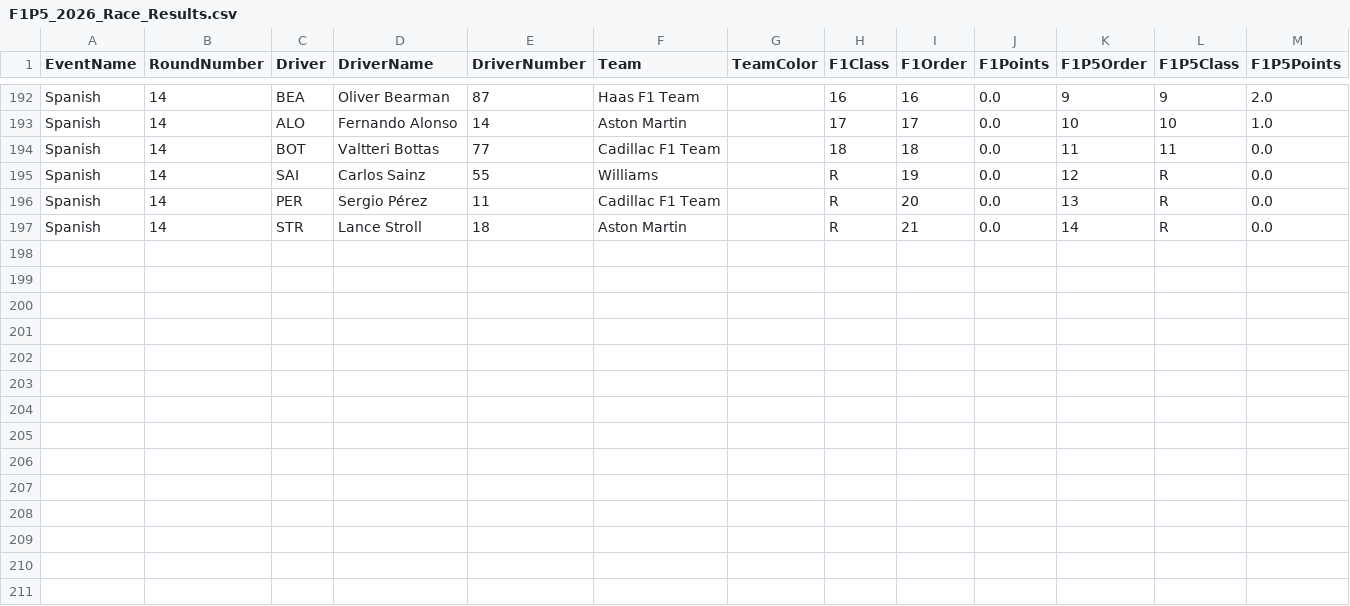
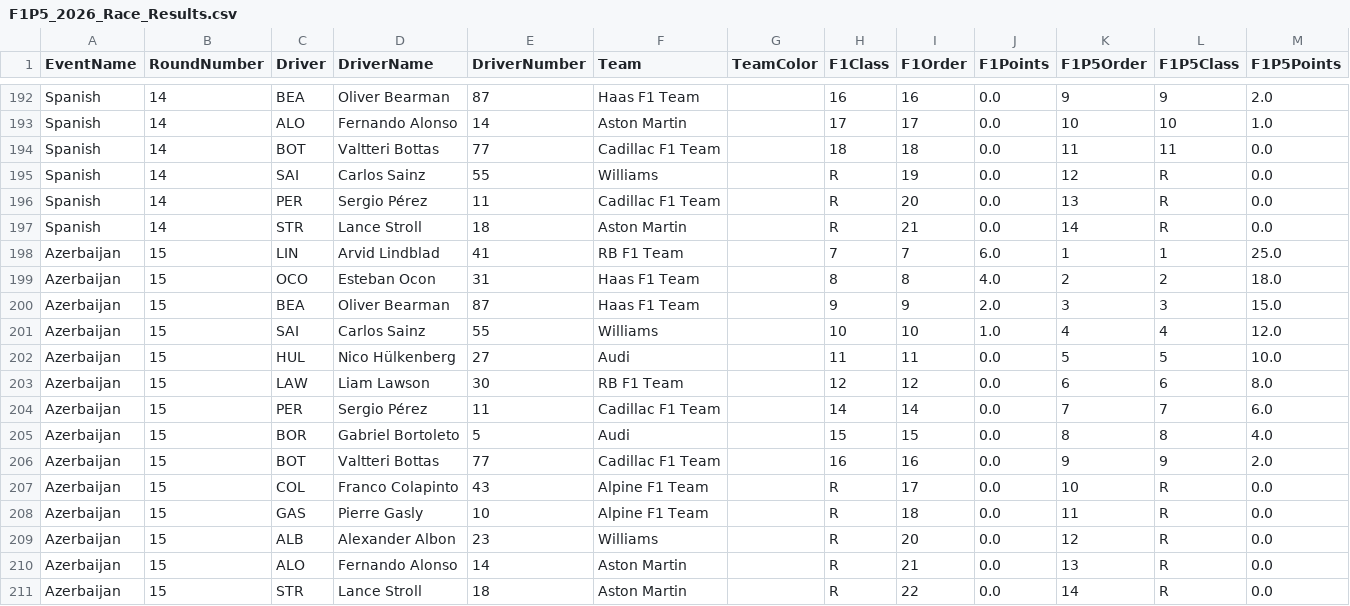
Before and after one commit to CraigAT/F1P5-Standings, a CSV file: Data/F1P5_2026_Race_Results.csv, drawn as a sheet; only a part is shown, gaps mark what is left out.

```diff
--- a/Data/F1P5_2026_Race_Results.csv
+++ b/Data/F1P5_2026_Race_Results.csv
@@ -197 +197,15 @@ Spanish,14,PER,Sergio Pérez,11,Cadillac F1 Team,,R,20,0.0,13,R,0.0
 Spanish,14,STR,Lance Stroll,18,Aston Martin,,R,21,0.0,14,R,0.0
+Azerbaijan,15,LIN,Arvid Lindblad,41,RB F1 Team,,7,7,6.0,1,1,25.0
+Azerbaijan,15,OCO,Esteban Ocon,31,Haas F1 Team,,8,8,4.0,2,2,18.0
+Azerbaijan,15,BEA,Oliver Bearman,87,Haas F1 Team,,9,9,2.0,3,3,15.0
+Azerbaijan,15,SAI,Carlos Sainz,55,Williams,,10,10,1.0,4,4,12.0
+Azerbaijan,15,HUL,Nico Hülkenberg,27,Audi,,11,11,0.0,5,5,10.0
+Azerbaijan,15,LAW,Liam Lawson,30,RB F1 Team,,12,12,0.0,6,6,8.0
+Azerbaijan,15,PER,Sergio Pérez,11,Cadillac F1 Team,,14,14,0.0,7,7,6.0
+Azerbaijan,15,BOR,Gabriel Bortoleto,5,Audi,,15,15,0.0,8,8,4.0
+Azerbaijan,15,BOT,Valtteri Bottas,77,Cadillac F1 Team,,16,16,0.0,9,9,2.0
+Azerbaijan,15,COL,Franco Colapinto,43,Alpine F1 Team,,R,17,0.0,10,R,0.0
+Azerbaijan,15,GAS,Pierre Gasly,10,Alpine F1 Team,,R,18,0.0,11,R,0.0
+Azerbaijan,15,ALB,Alexander Albon,23,Williams,,R,20,0.0,12,R,0.0
+Azerbaijan,15,ALO,Fernando Alonso,14,Aston Martin,,R,21,0.0,13,R,0.0
+Azerbaijan,15,STR,Lance Stroll,18,Aston Martin,,R,22,0.0,14,R,0.0
```
Also changed, not shown: Data/F1P5_2026_Driver_Championship.csv, Data/F1P5_2026_Team_Championship.csv, 1 other file.
